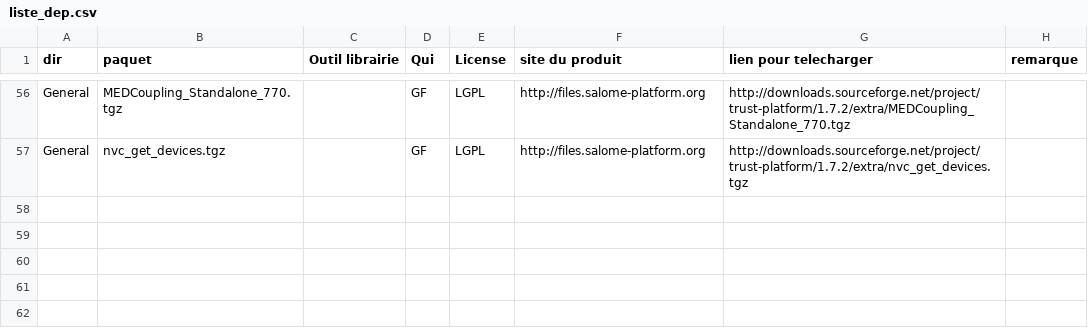
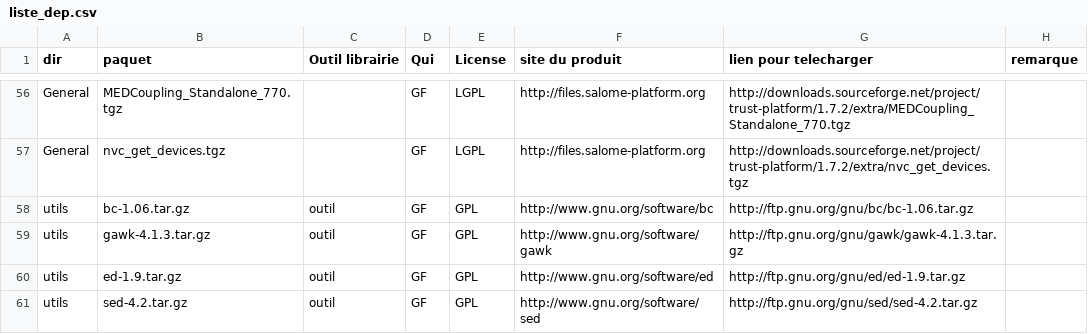
Before and after one commit to cea-trust-platform/trust-code, a CSV file: bin/gestion_externalpackages/liste_dep.csv, drawn as a sheet; only a part is shown, gaps mark what is left out; the diff names each change by its address in the sheet, - before the commit and + after, or states it on an @@ line.

```diff
--- a/bin/gestion_externalpackages/liste_dep.csv
+++ b/bin/gestion_externalpackages/liste_dep.csv
+row 58: utils | bc-1.06.tar.gz | outil | GF | GPL | http://www.gnu.org/software/bc | http://ftp.gnu.org/gnu/bc/bc-1.06.tar.gz
+row 59: utils | gawk-4.1.3.tar.gz | outil | GF | GPL | http://www.gnu.org/software/gawk | http://ftp.gnu.org/gnu/gawk/gawk-4.1.3.tar.gz
+row 60: utils | ed-1.9.tar.gz | outil | GF | GPL | http://www.gnu.org/software/ed | http://ftp.gnu.org/gnu/ed/ed-1.9.tar.gz
+row 61: utils | sed-4.2.tar.gz | outil | GF | GPL | http://www.gnu.org/software/sed | http://ftp.gnu.org/gnu/sed/sed-4.2.tar.gz
```
Also changed, not shown: 4 other files.
